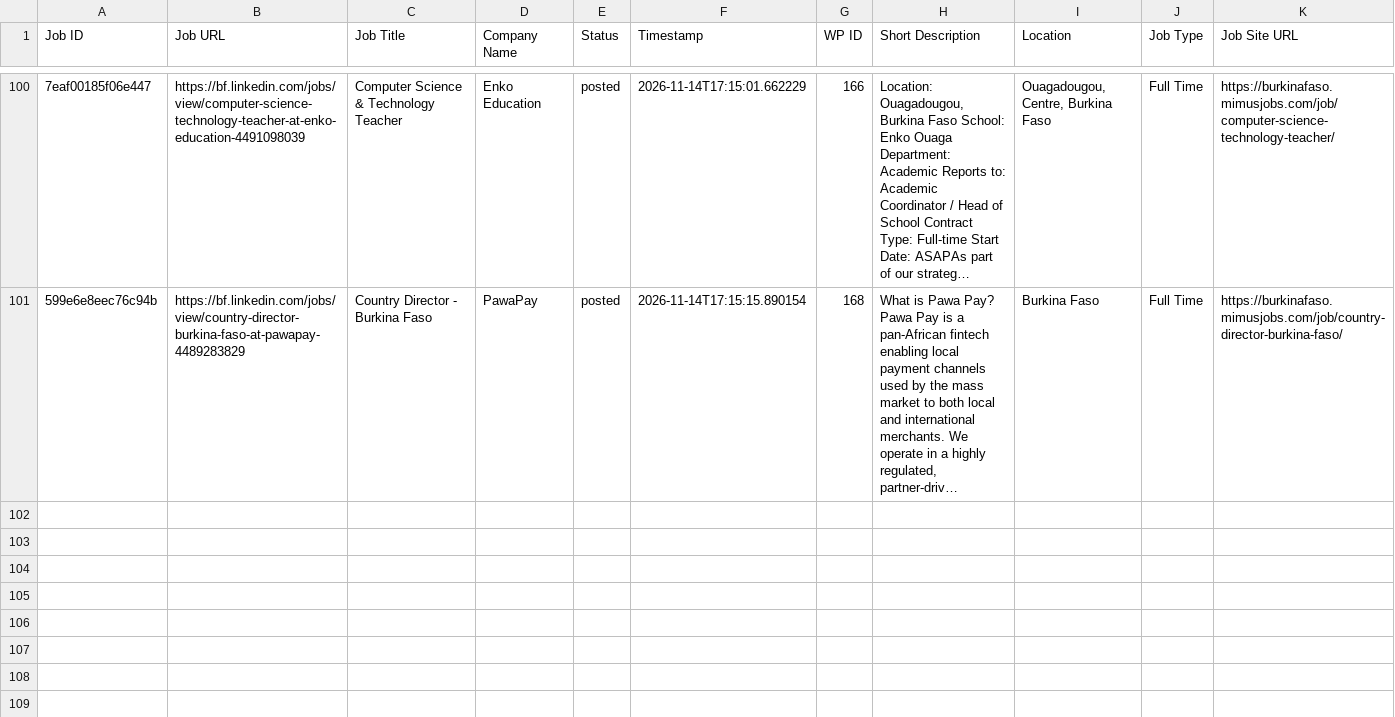
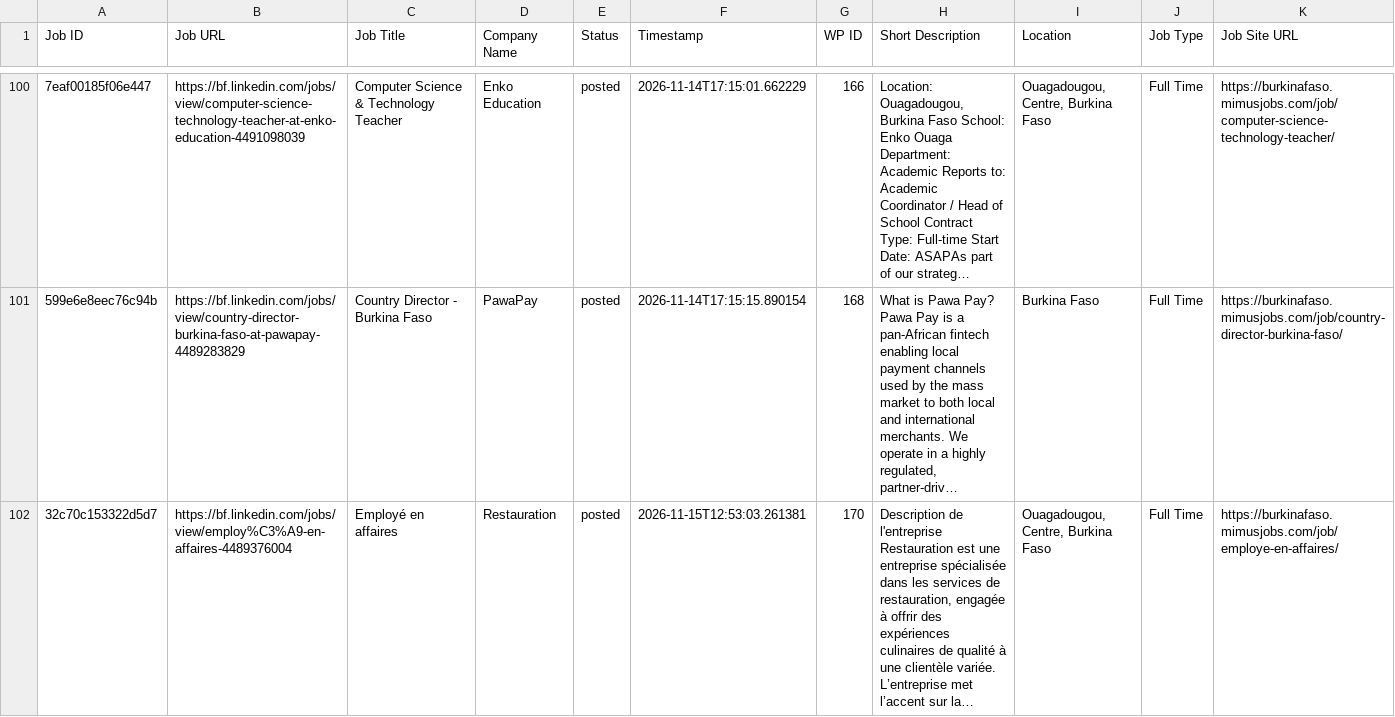
Before and after one commit to vindoky/bf, a CSV file: processed_jobs_burkina_faso.csv, drawn as a sheet; only a part is shown, gaps mark what is left out; long unchanged cells end in …; the diff names each change by its address in the sheet, - before the commit and + after, or states it on an @@ line.

```diff
--- a/processed_jobs_burkina_faso.csv
+++ b/processed_jobs_burkina_faso.csv
+row 102: 32c70c153322d5d7 | https://bf.linkedin.com/jobs/view/employ%C3%A9-en-affaires-4489376004 | Employé en affaires | Restauration | posted | 2026-11-15T12:53:03.261381 | 170 | Description de l'entreprise Restauration est une entreprise spécialisée dans les services de restauration, engagée à offrir des expériences culinaires de qualité à une clientèle variée. L’entreprise met l’accent sur la… | Ouagadougou, Centre, Burkina Faso | Full Time | https://burkinafaso.mimusjobs.com/job/employe-en-affaires/
```
